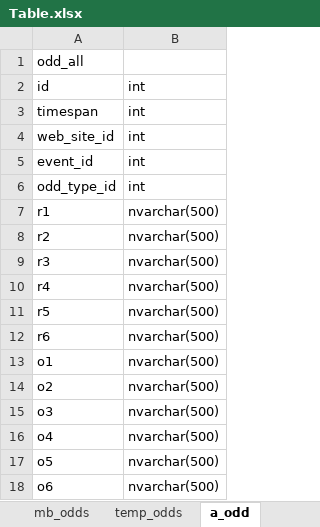
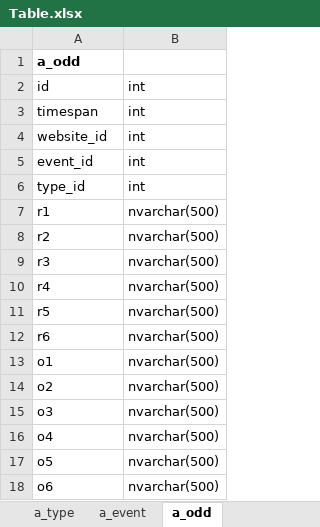
Before and after one commit to NewCasino/web_helper, an Excel workbook: match_helper/match_helper/data/sql/create table/Table.xlsx, sheet a_odd, drawn as a sheet; values as stored, in another font and other column widths than the file's, no borders; the diff names each change by its address in the sheet, - before the commit and + after, or states it on an @@ line.

```diff
--- a/match_helper/match_helper/data/sql/create table/Table.xlsx (sheet a_odd)
+++ b/match_helper/match_helper/data/sql/create table/Table.xlsx (sheet a_odd)
-A1: odd_all
+A1: a_odd
-A1 bold: off
+A1 bold: on
-A4: web_site_id
+A4: website_id
-A6: odd_type_id
+A6: type_id
```
Also changed, not shown: sheet a_type, sheet a_event, sheet a_website, other sheet tabs, 4 other files.
